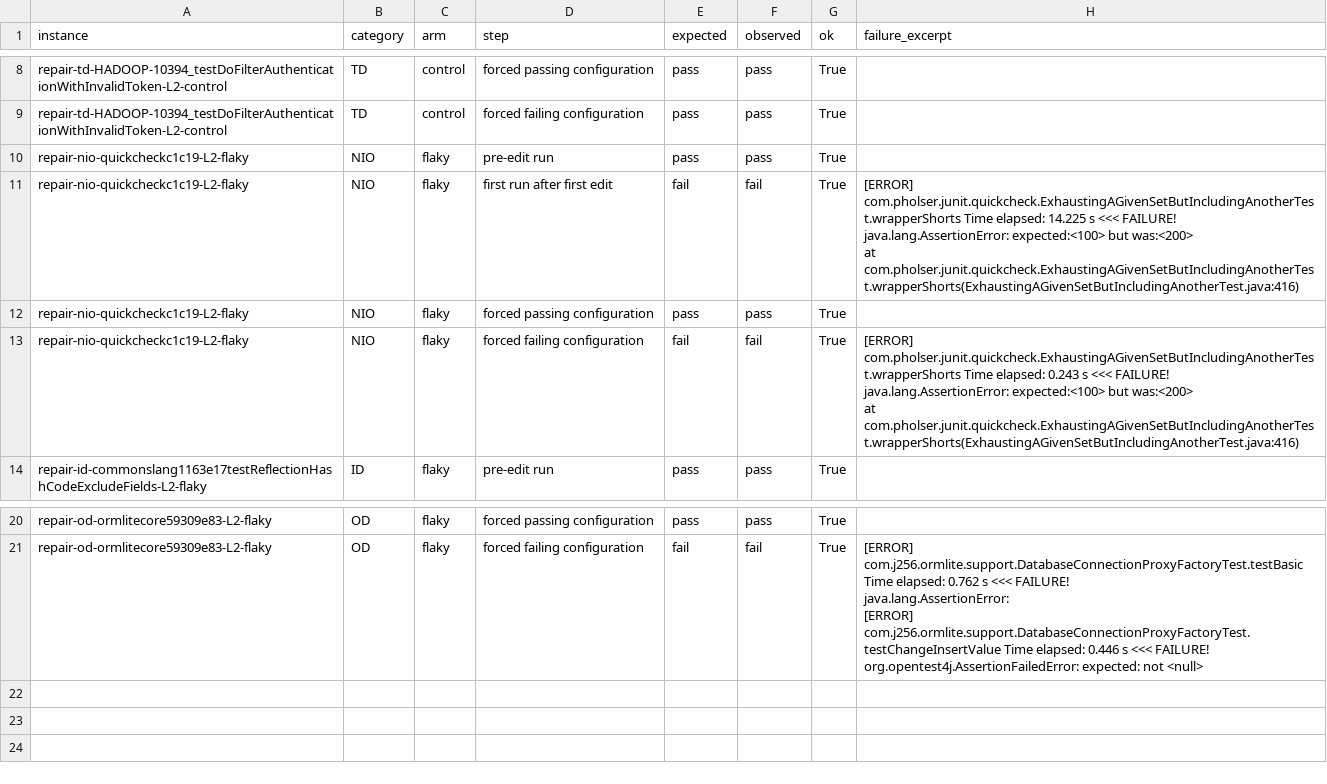
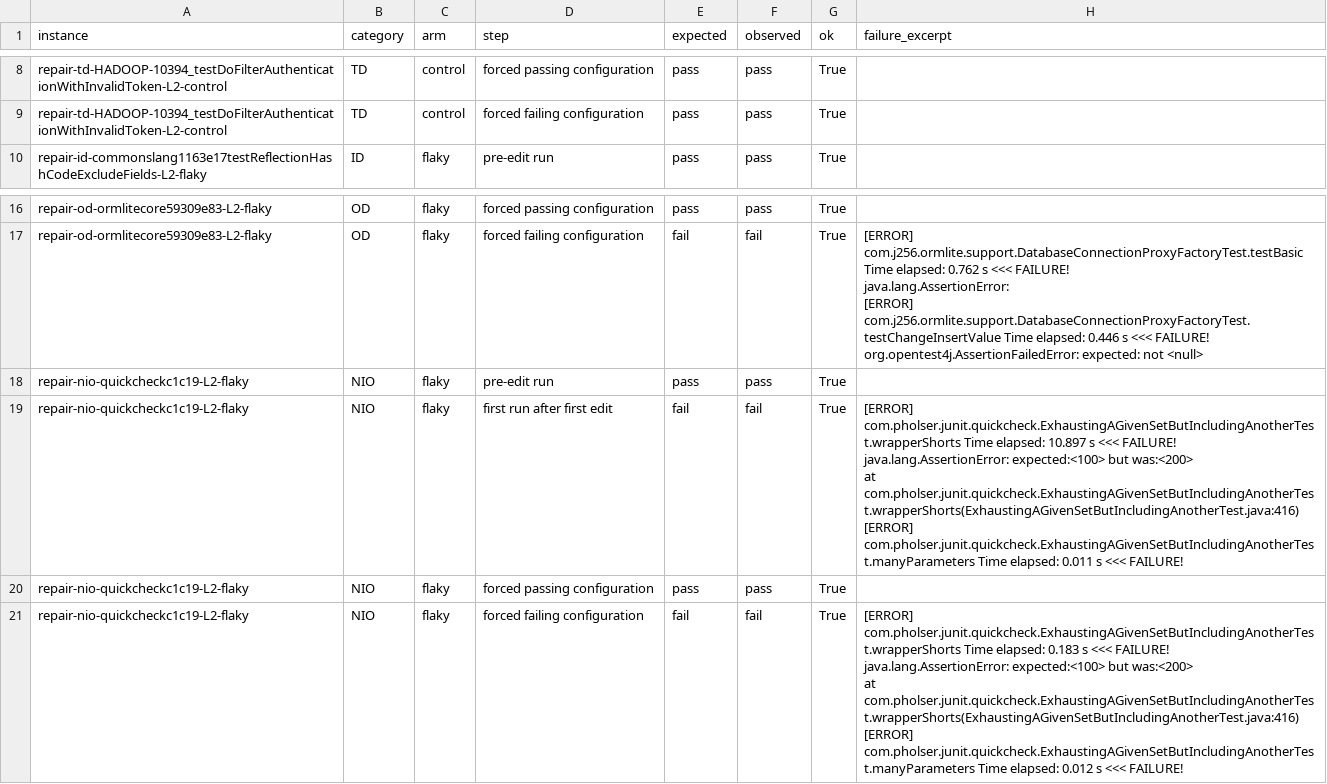
Before and after one commit to MoneelPatel/Flakebait, a CSV file: reports/milestone1/shim_e2e.csv, drawn as a sheet; only a part is shown, gaps mark what is left out.

```diff
--- a/reports/milestone1/shim_e2e.csv
+++ b/reports/milestone1/shim_e2e.csv
@@ -15,12 +15,2 @@ repair-td-HADOOP-10394_testDoFilterAuthenticationWithInvalidToken-L2-control,TD,
 repair-td-HADOOP-10394_testDoFilterAuthenticationWithInvalidToken-L2-control,TD,control,forced failing configuration,pass,pass,True,
-repair-nio-quickcheckc1c19-L2-flaky,NIO,flaky,pre-edit run,pass,pass,True,
-repair-nio-quickcheckc1c19-L2-flaky,NIO,flaky,first run after first edit,fail,fail,True,"[ERROR] com.pholser.junit.quickcheck.ExhaustingAGivenSetButIncludingAnotherTest.wrapperShorts  Time elapsed: 14.225 s  <<< FAILURE!
-java.lang.AssertionError: expected:<100> but was:<200>
-	at com.pholser.junit.quickcheck.ExhaustingAGivenSetButIncludingAnotherTest.wrapperShorts(ExhaustingAGivenSetButIncludingAnotherTest.java:416)
-"
-repair-nio-quickcheckc1c19-L2-flaky,NIO,flaky,forced passing configuration,pass,pass,True,
-repair-nio-quickcheckc1c19-L2-flaky,NIO,flaky,forced failing configuration,fail,fail,True,"[ERROR] com.pholser.junit.quickcheck.ExhaustingAGivenSetButIncludingAnotherTest.wrapperShorts  Time elapsed: 0.243 s  <<< FAILURE!
-java.lang.AssertionError: expected:<100> but was:<200>
-	at com.pholser.junit.quickcheck.ExhaustingAGivenSetButIncludingAnotherTest.wrapperShorts(ExhaustingAGivenSetButIncludingAnotherTest.java:416)
-"
 repair-id-commonslang1163e17testReflectionHashCodeExcludeFields-L2-flaky,ID,flaky,pre-edit run,pass,pass,True,
@@ -45 +35,11 @@ java.lang.AssertionError:
 org.opentest4j.AssertionFailedError: expected: not <null>"
+repair-nio-quickcheckc1c19-L2-flaky,NIO,flaky,pre-edit run,pass,pass,True,
+repair-nio-quickcheckc1c19-L2-flaky,NIO,flaky,first run after first edit,fail,fail,True,"[ERROR] com.pholser.junit.quickcheck.ExhaustingAGivenSetButIncludingAnotherTest.wrapperShorts  Time elapsed: 10.897 s  <<< FAILURE!
+java.lang.AssertionError: expected:<100> but was:<200>
+	at com.pholser.junit.quickcheck.ExhaustingAGivenSetButIncludingAnotherTest.wrapperShorts(ExhaustingAGivenSetButIncludingAnotherTest.java:416)
+[ERROR] com.pholser.junit.quickcheck.ExhaustingAGivenSetButIncludingAnotherTest.manyParameters  Time elapsed: 0.011 s  <<< FAILURE!"
+repair-nio-quickcheckc1c19-L2-flaky,NIO,flaky,forced passing configuration,pass,pass,True,
+repair-nio-quickcheckc1c19-L2-flaky,NIO,flaky,forced failing configuration,fail,fail,True,"[ERROR] com.pholser.junit.quickcheck.ExhaustingAGivenSetButIncludingAnotherTest.wrapperShorts  Time elapsed: 0.183 s  <<< FAILURE!
+java.lang.AssertionError: expected:<100> but was:<200>
+	at com.pholser.junit.quickcheck.ExhaustingAGivenSetButIncludingAnotherTest.wrapperShorts(ExhaustingAGivenSetButIncludingAnotherTest.java:416)
+[ERROR] com.pholser.junit.quickcheck.ExhaustingAGivenSetButIncludingAnotherTest.manyParameters  Time elapsed: 0.012 s  <<< FAILURE!"
```
Also changed, not shown: reports/milestone1/instance_validation.csv, 34 other files.
